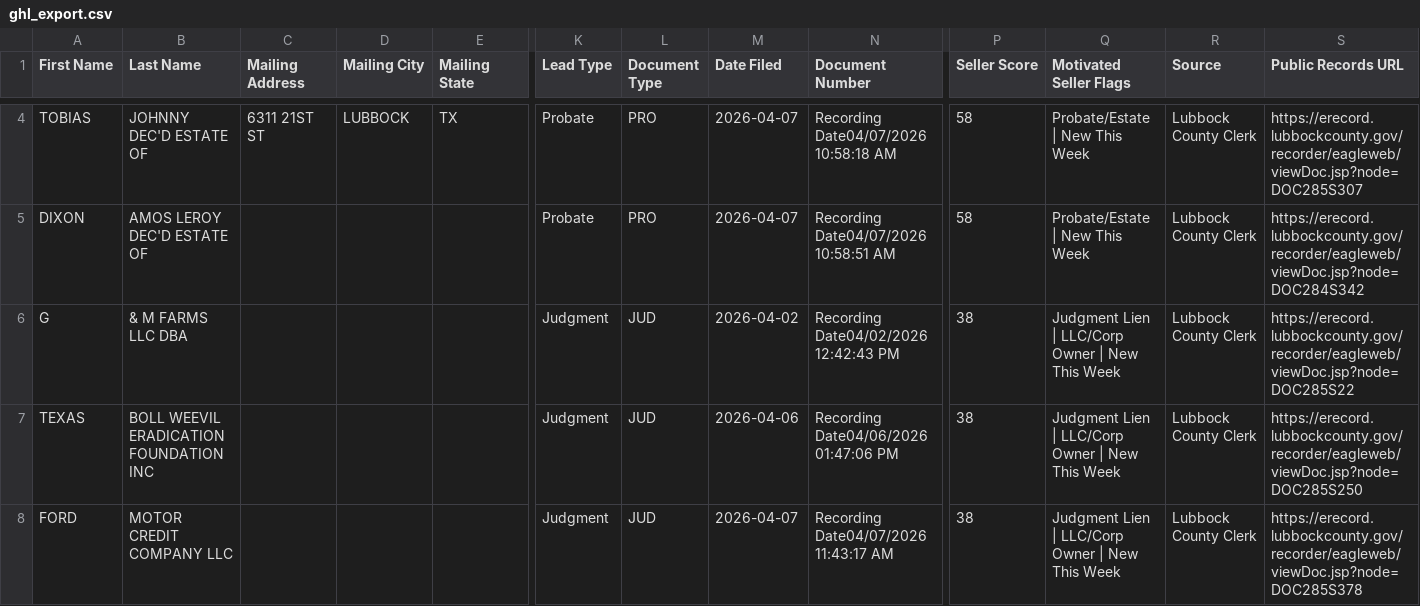
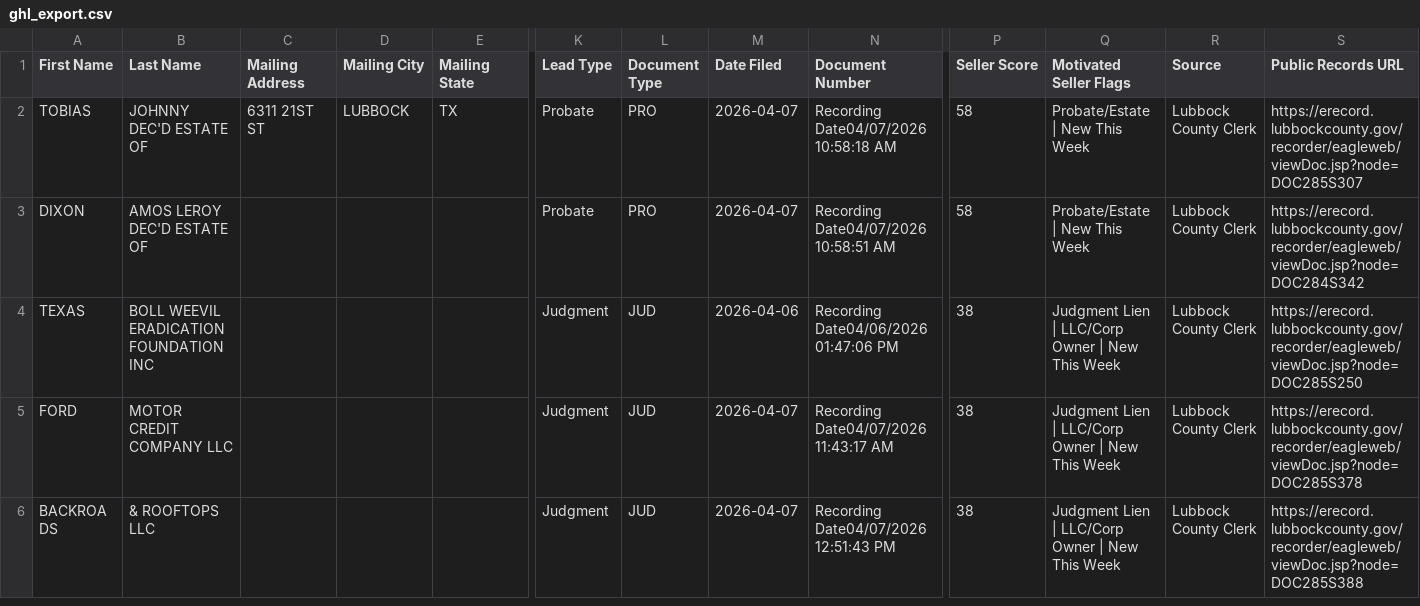
Before and after one commit to Electrumtexas/lubbock-intel, a CSV file: data/ghl_export.csv, drawn as a sheet; only a part is shown, gaps mark what is left out; the shorter side is filled out with more unchanged rows; removed rows and columns are numbered as before the commit, all else as after; rows hold the shown columns only; the diff covers the shown part only; the diff names each change by its address in the sheet, - before the commit and + after, or states it on an @@ line.

```diff
--- a/data/ghl_export.csv
+++ b/data/ghl_export.csv
-row 6: G | & M FARMS LLC DBA |  |  |  | Judgment | JUD | 2026-04-02 | Recording Date04/02/2026 12:42:43 PM | 38 | Judgment Lien | LLC/Corp Owner | New This Week | Lubbock County Clerk | https://erecord.lubbockcounty.gov/recorder/eagleweb/viewDoc.jsp?node=DOC285S22
```
Also changed, not shown: 1 added row, 6 removed rows and 9 edited cells elsewhere in this file, 6 other files.
